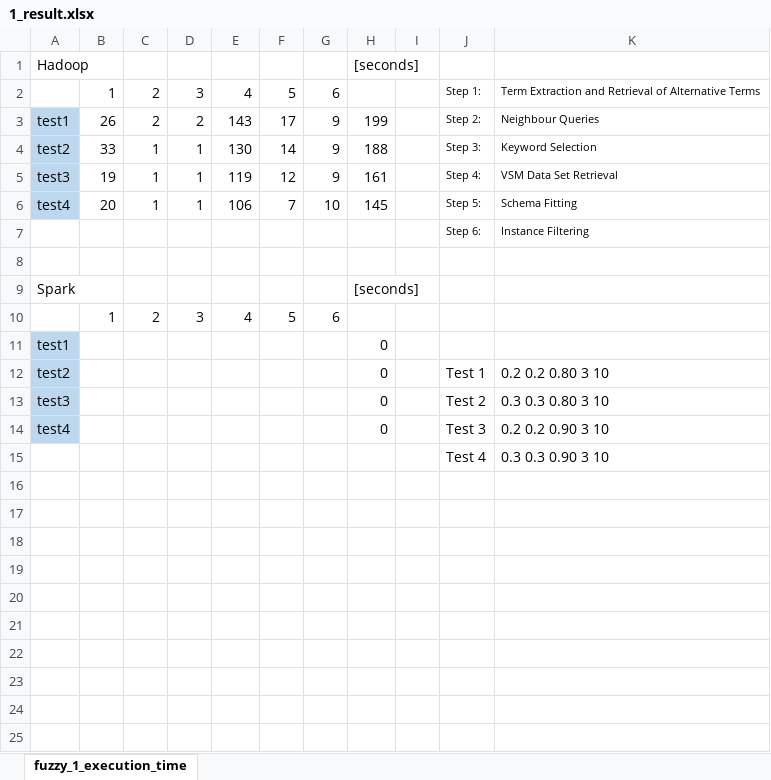
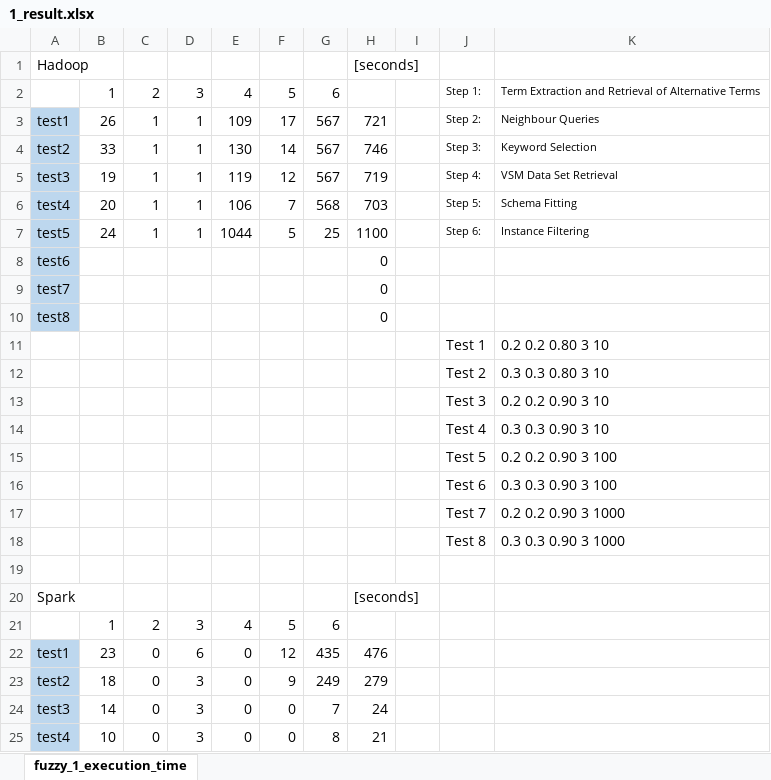
Before and after one commit to HammerProject/HammerDataProject, an Excel workbook: hammer-project/hammer-shark/civicdata_query/1_result.xlsx, sheet fuzzy_1_execution_time, drawn as a sheet; values as stored, in another font and other column widths than the file's, no borders; removed rows and columns are numbered as before the commit, all else as after; the diff names each change by its address in the sheet, - before the commit and + after, or states it on an @@ line.

```diff
--- a/hammer-project/hammer-shark/civicdata_query/1_result.xlsx (sheet fuzzy_1_execution_time)
+++ b/hammer-project/hammer-shark/civicdata_query/1_result.xlsx (sheet fuzzy_1_execution_time)
-C3: 2
+C3: 1
-D3: 2
+D3: 1
-E3: 143
+E3: 109
-G3:G5: 9
+G3:G5: 567
-H3: 199
+H3: 721
-H4: 188
+H4: 746
-H5: 161
+H5: 719
-G6: 10
+G6: 568
-H6: 145
+H6: 703
-row 7:  |  |  |  |  |  |  |  |  | Step 6: | Instance Filtering
+row 7: test5 | 24 | 1 | 1 | 1044 | 5 | 25 | 1100 |  | Step 6: | Instance Filtering
+row 8: test6 |  |  |  |  |  |  | 0
+row 9: test7 |  |  |  |  |  |  | 0
+row 10: test8 |  |  |  |  |  |  | 0
+row 11:  |  |  |  |  |  |  |  |  | Test 1 | 0.2 0.2 0.80 3 10
+row 12:  |  |  |  |  |  |  |  |  | Test 2 | 0.3 0.3 0.80 3 10
+row 13:  |  |  |  |  |  |  |  |  | Test 3 | 0.2 0.2 0.90 3 10
@@ row 15 moved to row 14: Test 4 @@
+row 15:  |  |  |  |  |  |  |  |  | Test 5 | 0.2 0.2 0.90 3 100
+row 16:  |  |  |  |  |  |  |  |  | Test 6 | 0.3 0.3 0.90 3 100
+row 17:  |  |  |  |  |  |  |  |  | Test 7 | 0.2 0.2 0.90 3 1000
+row 18:  |  |  |  |  |  |  |  |  | Test 8 | 0.3 0.3 0.90 3 1000
-row 11: test1 |  |  |  |  |  |  | 0
-row 12: test2 |  |  |  |  |  |  | 0 |  | Test 1 | 0.2 0.2 0.80 3 10
-row 13: test3 |  |  |  |  |  |  | 0 |  | Test 2 | 0.3 0.3 0.80 3 10
-row 14: test4 |  |  |  |  |  |  | 0 |  | Test 3 | 0.2 0.2 0.90 3 10
+row 22: test1 | 23 | 0 | 6 | 0 | 12 | 435 | 476
+row 23: test2 | 18 | 0 | 3 | 0 | 9 | 249 | 279
+row 24: test3 | 14 | 0 | 3 | 0 | 0 | 7 | 24
+row 25: test4 | 10 | 0 | 3 | 0 | 0 | 8 | 21
```
Also changed, not shown: 12 other files.
